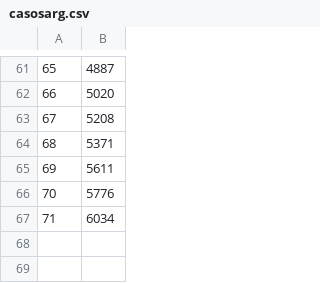
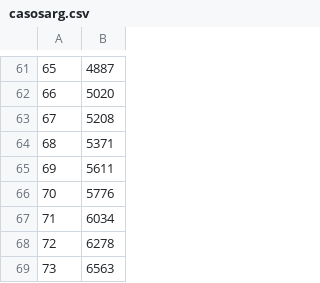
Before and after one commit to lagoi/covidarg, a CSV file: casosarg.csv, drawn as a sheet; only a part is shown, gaps mark what is left out; the diff names each change by its address in the sheet, - before the commit and + after, or states it on an @@ line.

```diff
--- a/casosarg.csv
+++ b/casosarg.csv
+row 68: 72 | 6278
+row 69: 73 | 6563
```
Also changed, not shown: casosargwd.csv.
